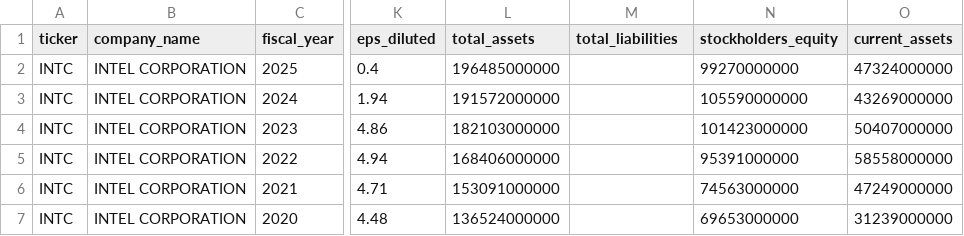
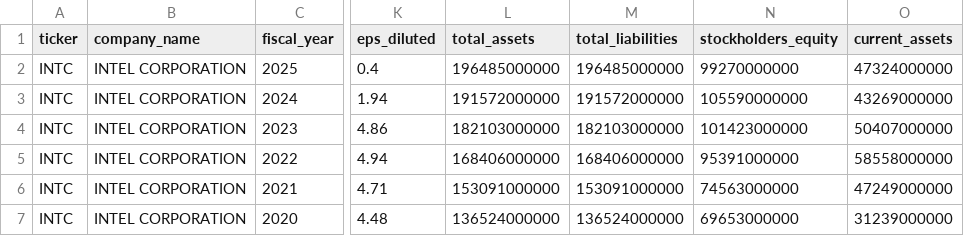
Before and after one commit to abhishek98093/bda-final-pipeline, a CSV file: company_csv/INTC.csv, drawn as a sheet; only a part is shown, gaps mark what is left out; the diff names each change by its address in the sheet, - before the commit and + after, or states it on an @@ line.

```diff
--- a/company_csv/INTC.csv
+++ b/company_csv/INTC.csv
-M2 (total_liabilities): (empty)
+M2 (total_liabilities): 196485000000
-M3 (total_liabilities): (empty)
+M3 (total_liabilities): 191572000000
-M4 (total_liabilities): (empty)
+M4 (total_liabilities): 182103000000
-M5 (total_liabilities): (empty)
+M5 (total_liabilities): 168406000000
-M6 (total_liabilities): (empty)
+M6 (total_liabilities): 153091000000
-M7 (total_liabilities): (empty)
+M7 (total_liabilities): 136524000000
```
Also changed, not shown: company_csv/AMZN.csv, data/processed/final_peer_comparison.csv, 41 other files.
